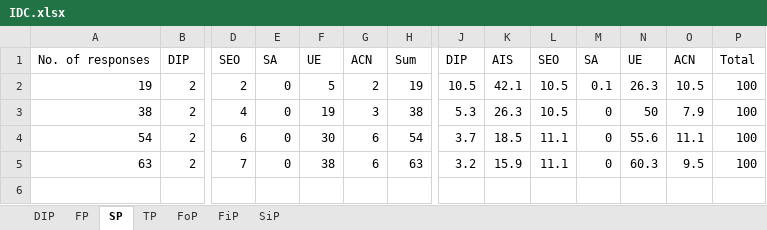
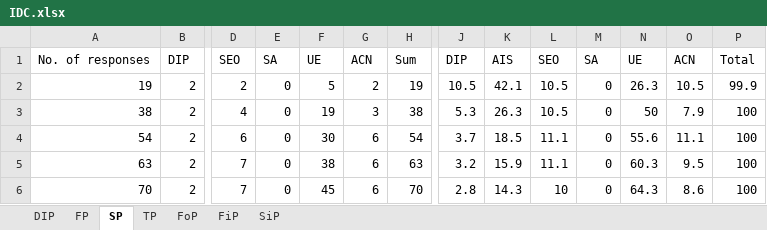
Before and after one commit to rkasale28/Decision-Maker, an Excel workbook: static/excel/IDC.xlsx, sheet SP, drawn as a sheet; only a part is shown, gaps mark what is left out; values as stored, in another font and other column widths than the file's, no borders; rows hold the shown columns only; the diff names each change by its address in the sheet, - before the commit and + after, or states it on an @@ line.

```diff
--- a/static/excel/IDC.xlsx (sheet SP)
+++ b/static/excel/IDC.xlsx (sheet SP)
-M2: 0.1
+M2: 0
-P2: 100
+P2: 99.9
+row 6: 70 | 2 | 7 | 0 | 45 | 6 | 70 | 2.8 | 14.3 | 10 | 0 | 64.3 | 8.6 | 100
```
Also changed, not shown: sheet FiP, sheet FP, sheet FoP, sheet SiP, sheet TP, sheet DIP, 51 other files.
